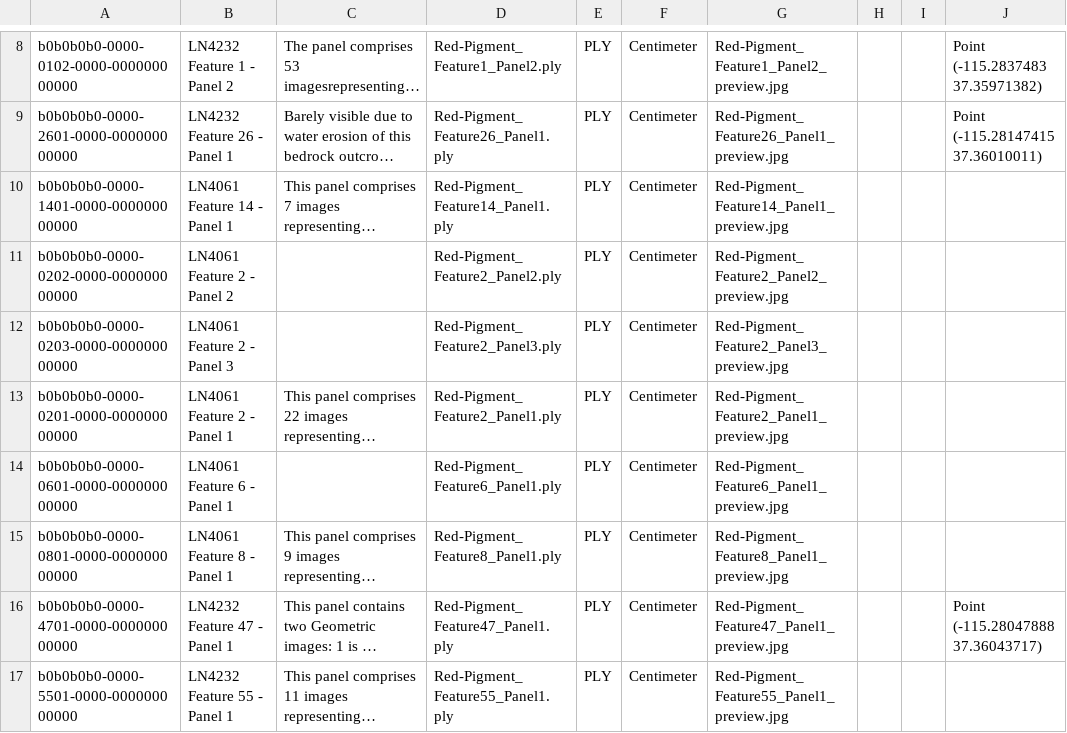
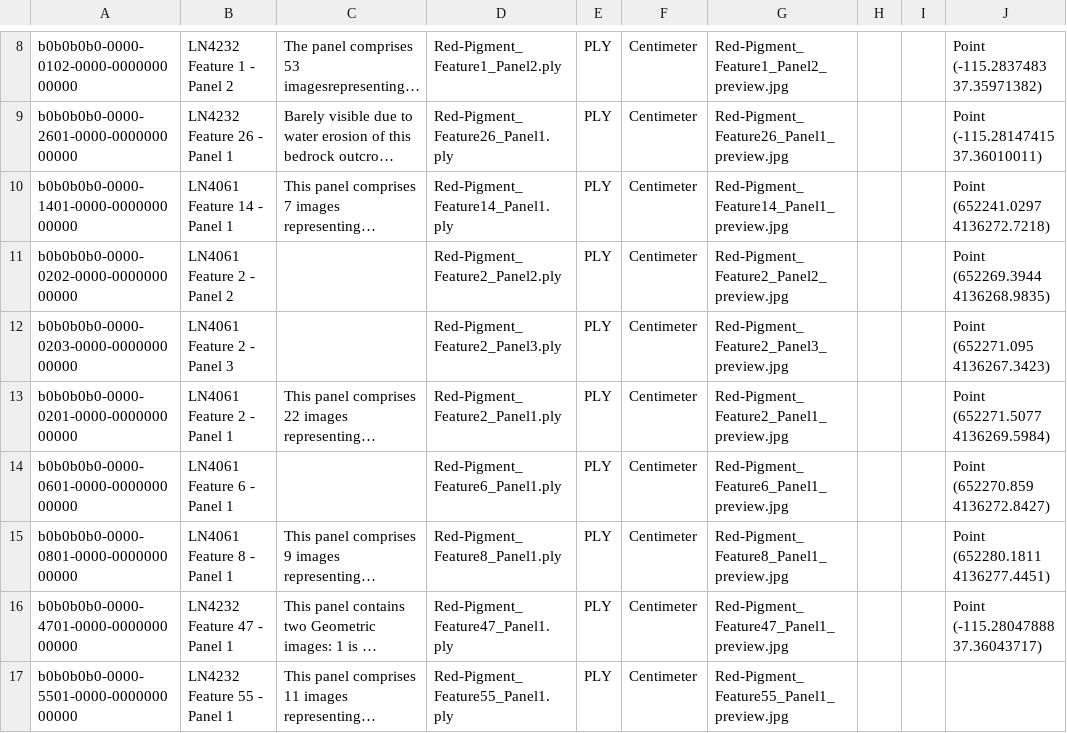
Before and after one commit to legiongis/lcai-pkg, a CSV file: business_data/red-pigment-3d-panels.csv, drawn as a sheet; only a part is shown, gaps mark what is left out; long unchanged cells end in …; the diff names each change by its address in the sheet, - before the commit and + after, or states it on an @@ line.

Commit message:
update coordinates for LN4061 sites

```diff
--- a/business_data/red-pigment-3d-panels.csv
+++ b/business_data/red-pigment-3d-panels.csv
-J10: (empty)
+J10: Point (652241.0297 4136272.7218)
-J11: (empty)
+J11: Point (652269.3944 4136268.9835)
-J12: (empty)
+J12: Point (652271.095 4136267.3423)
-J13: (empty)
+J13: Point (652271.5077 4136269.5984)
-J14: (empty)
+J14: Point (652270.859 4136272.8427)
-J15: (empty)
+J15: Point (652280.1811 4136277.4451)
```
